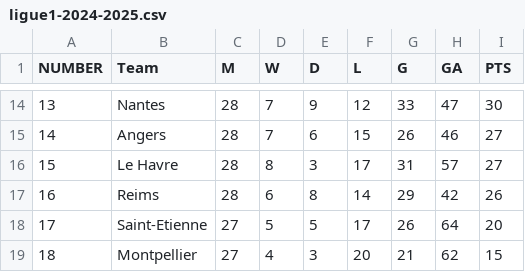
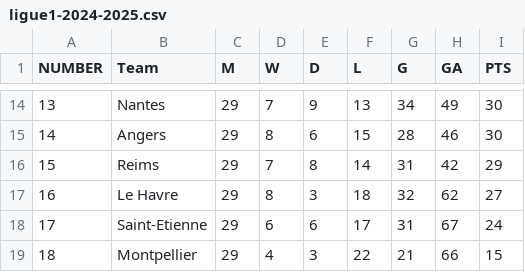
Before and after one commit to nazimboudeffa/prediction-football-fr-python, a CSV file: data/france/ligue1-2024-2025.csv, drawn as a sheet; only a part is shown, gaps mark what is left out; the diff covers the shown part only.

```diff
--- a/data/france/ligue1-2024-2025.csv
+++ b/data/france/ligue1-2024-2025.csv
@@ -14,6 +14,6 @@ NUMBER,Team,M,W,D,L,G,GA,PTS
-13,Nantes,28,7,9,12,33,47,30
-14,Angers,28,7,6,15,26,46,27
-15,Le Havre,28,8,3,17,31,57,27
-16,Reims,28,6,8,14,29,42,26
-17,Saint-Etienne,27,5,5,17,26,64,20
-18,Montpellier,27,4,3,20,21,62,15
+13,Nantes,29,7,9,13,34,49,30
+14,Angers,29,8,6,15,28,46,30
+15,Reims,29,7,8,14,31,42,29
+16,Le Havre,29,8,3,18,32,62,27
+17,Saint-Etienne,29,6,6,17,31,67,24
+18,Montpellier,29,4,3,22,21,66,15
```
Also changed, not shown: 69 edited cells elsewhere in this file.
